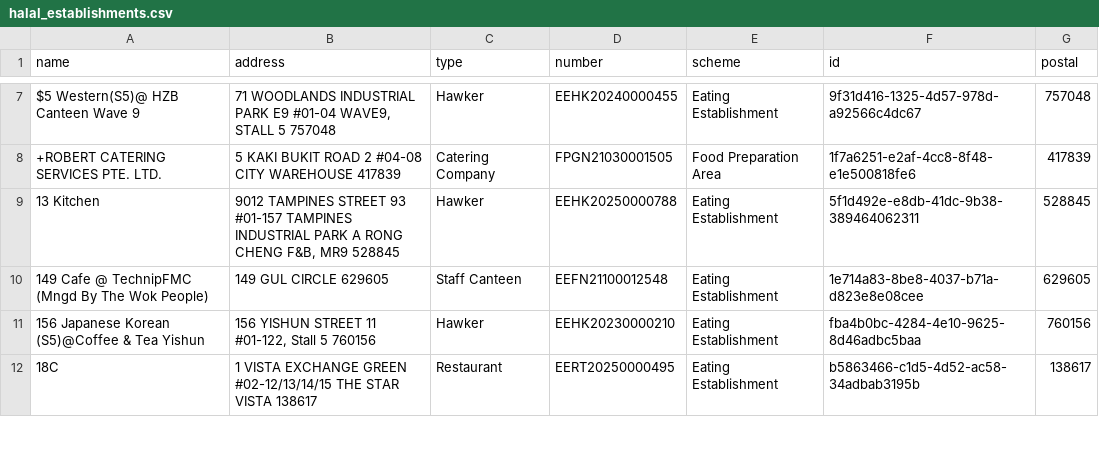
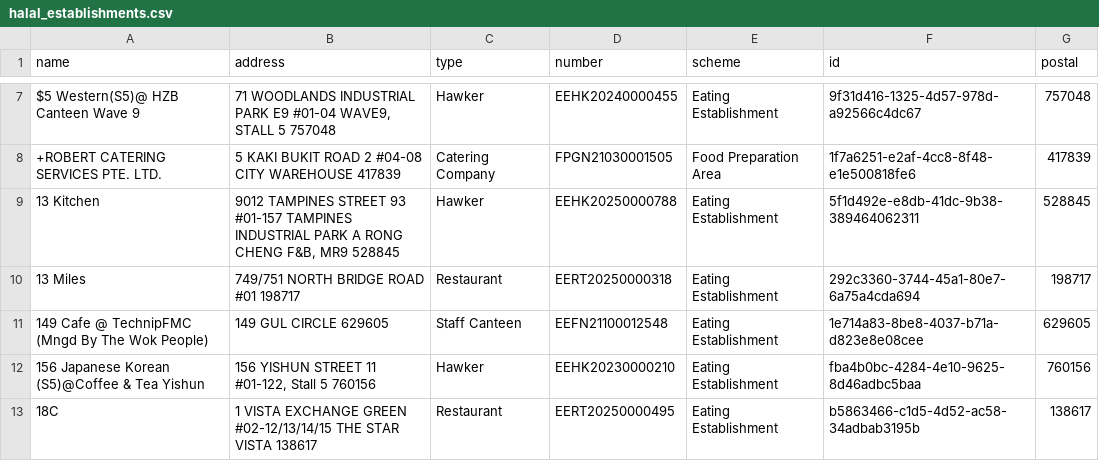
Before and after one commit to zootato/singapore-halal-establishments, a CSV file: halal_establishments.csv, drawn as a sheet; only a part is shown, gaps mark what is left out.

```diff
--- a/halal_establishments.csv
+++ b/halal_establishments.csv
@@ -9,2 +9,3 @@ $5 Western(S5)@ HZB Canteen Wave 9,"71 WOODLANDS INDUSTRIAL PARK E9 #01-04 WAVE9
 13 Kitchen,"9012 TAMPINES STREET 93 #01-157 TAMPINES INDUSTRIAL PARK A RONG CHENG F&B, MR9 528845",Hawker,EEHK20250000788,Eating Establishment,5f1d492e-e8db-41dc-9b38-389464062311,528845
+13 Miles,749/751 NORTH BRIDGE ROAD #01 198717,Restaurant,EERT20250000318,Eating Establishment,292c3360-3744-45a1-80e7-6a75a4cda694,198717
 149 Cafe @ TechnipFMC (Mngd By The Wok People),149 GUL CIRCLE 629605,Staff Canteen,EEFN21100012548,Eating Establishment,1e714a83-8be8-4037-b71a-d823e8e08cee,629605
```
Also changed, not shown: 3 other files.
